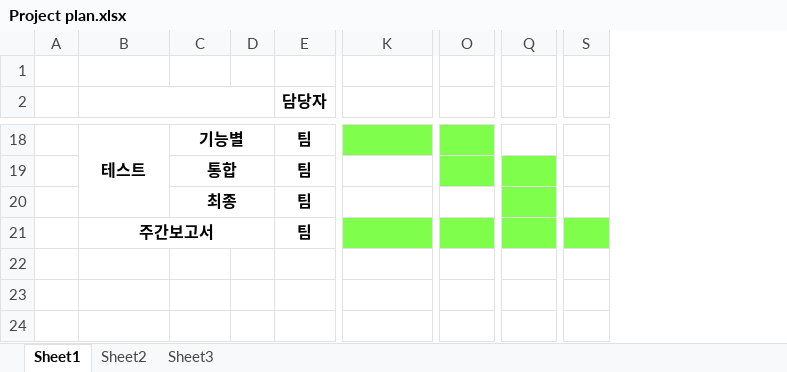
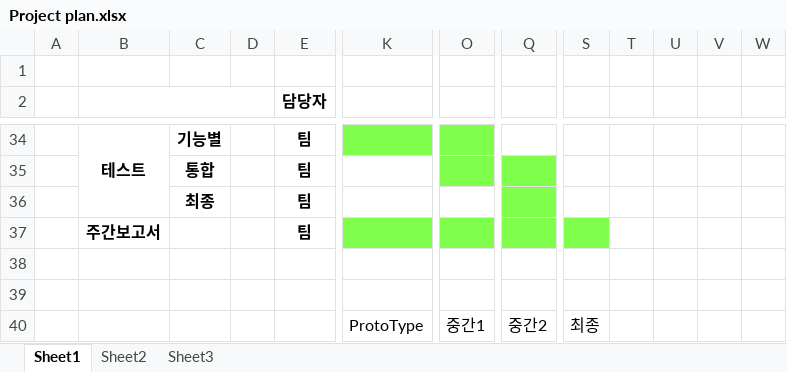
Before and after one commit to Sanghyun-Lee/Android-USB, an Excel workbook: Documents/proposal/Project plan.xlsx, sheet Sheet1, drawn as a sheet; only a part is shown, gaps mark what is left out; values as stored, in another font and other column widths than the file's, no borders; removed rows and columns are numbered as before the commit, all else as after; rows hold the shown columns only; the diff covers the shown part only; the diff names each change by its address in the sheet, - before the commit and + after, or states it on an @@ line.

```diff
--- a/Documents/proposal/Project plan.xlsx (sheet Sheet1)
+++ b/Documents/proposal/Project plan.xlsx (sheet Sheet1)
-column D, empty
+column D, empty
+column T, empty
+column U, empty
+column V, empty
+column W, empty
-C18:D18 merged
-C19:D19 merged
-C20:D20 merged
-B21:D21 merged
+row 38: (empty)
+row 39: (empty)
+row 40:  |  |  |  |  | ProtoType | 중간1 | 중간2 | 최종
```
Also changed, not shown: 20 added rows, 4 removed rows, 1 edited cell and cell formats elsewhere in this sheet, 5 other files.
